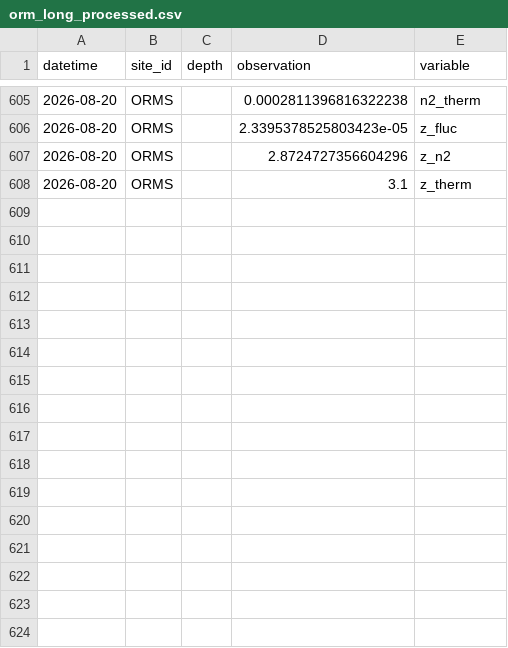
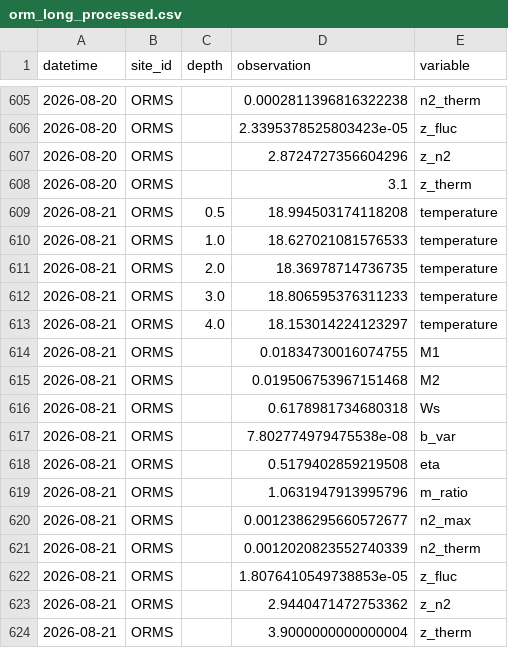
Before and after one commit to computational-limnology/ORM-buoy, a CSV file: output/orm_long_processed.csv, drawn as a sheet; only a part is shown, gaps mark what is left out; the diff names each change by its address in the sheet, - before the commit and + after, or states it on an @@ line.

```diff
--- a/output/orm_long_processed.csv
+++ b/output/orm_long_processed.csv
+row 609: 2026-08-21 | ORMS | 0.5 | 18.994503174118208 | temperature
+row 610: 2026-08-21 | ORMS | 1.0 | 18.627021081576533 | temperature
+row 611: 2026-08-21 | ORMS | 2.0 | 18.36978714736735 | temperature
+row 612: 2026-08-21 | ORMS | 3.0 | 18.806595376311233 | temperature
+row 613: 2026-08-21 | ORMS | 4.0 | 18.153014224123297 | temperature
+row 614: 2026-08-21 | ORMS |  | 0.01834730016074755 | M1
+row 615: 2026-08-21 | ORMS |  | 0.019506753967151468 | M2
+row 616: 2026-08-21 | ORMS |  | 0.6178981734680318 | Ws
+row 617: 2026-08-21 | ORMS |  | 7.802774979475538e-08 | b_var
+row 618: 2026-08-21 | ORMS |  | 0.5179402859219508 | eta
+row 619: 2026-08-21 | ORMS |  | 1.0631947913995796 | m_ratio
+row 620: 2026-08-21 | ORMS |  | 0.0012386295660572677 | n2_max
+row 621: 2026-08-21 | ORMS |  | 0.0012020823552740339 | n2_therm
+row 622: 2026-08-21 | ORMS |  | 1.8076410549738853e-05 | z_fluc
+row 623: 2026-08-21 | ORMS |  | 2.9440471472753362 | z_n2
+row 624: 2026-08-21 | ORMS |  | 3.9000000000000004 | z_therm
```
Also changed, not shown: 2 other files.
